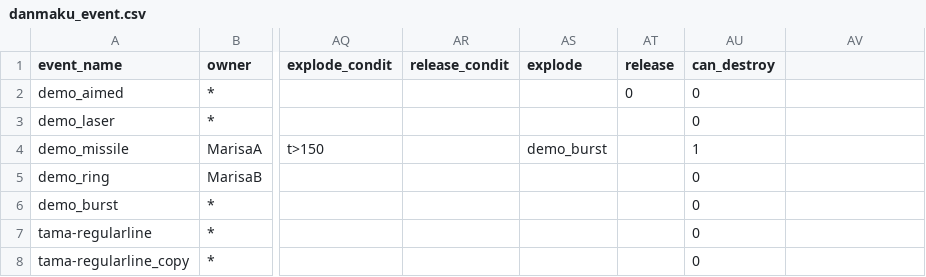
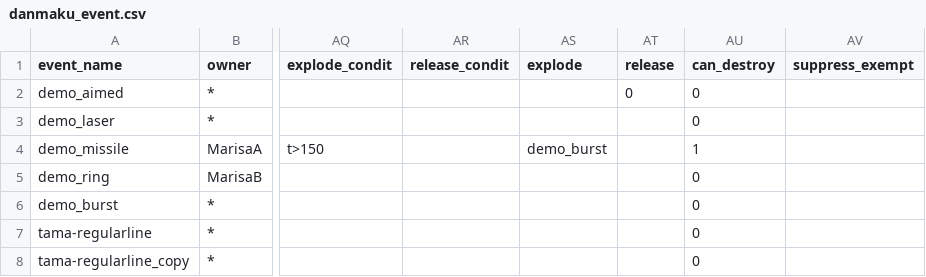
Before and after one commit to Xlonia/THX75, a CSV file: gameAssetBase/danmaku_event.csv, drawn as a sheet; only a part is shown, gaps mark what is left out; the diff names each change by its address in the sheet, - before the commit and + after, or states it on an @@ line.

```diff
--- a/gameAssetBase/danmaku_event.csv
+++ b/gameAssetBase/danmaku_event.csv
-AV1: (empty)
+AV1: suppress_exempt
```
Also changed, not shown: gameAssetBase/danmaku_event_functed.csv, gameAssetBase/danmaku_event_laser.csv, 9 other files.
